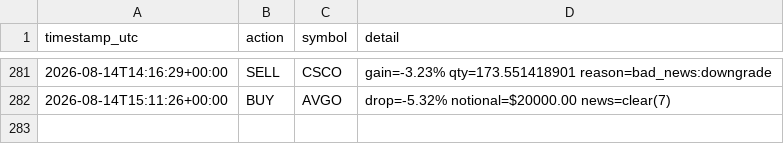
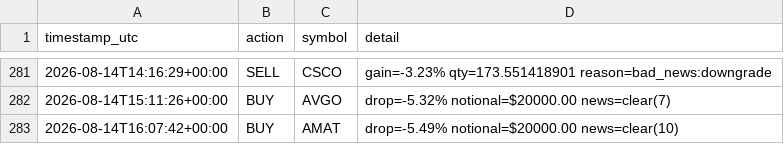
Before and after one commit to titomotta3/dip-recover-trading-bot, a CSV file: trade_log.csv, drawn as a sheet; only a part is shown, gaps mark what is left out.

```diff
--- a/trade_log.csv
+++ b/trade_log.csv
@@ -282 +282,2 @@ timestamp_utc,action,symbol,detail
 2026-08-14T15:11:26+00:00,BUY,AVGO,drop=-5.32% notional=$20000.00 news=clear(7)
+2026-08-14T16:07:42+00:00,BUY,AMAT,drop=-5.49% notional=$20000.00 news=clear(10)
```
Also changed, not shown: equity_history.csv, spy_benchmark.csv, 3 other files.
